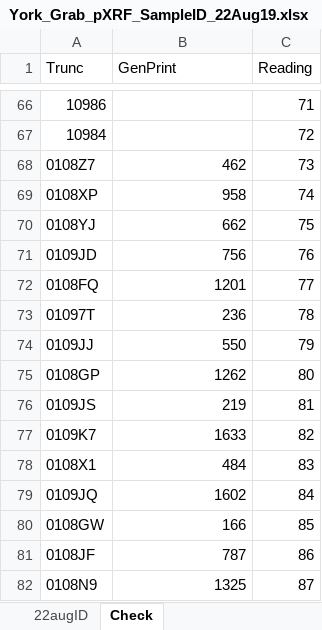
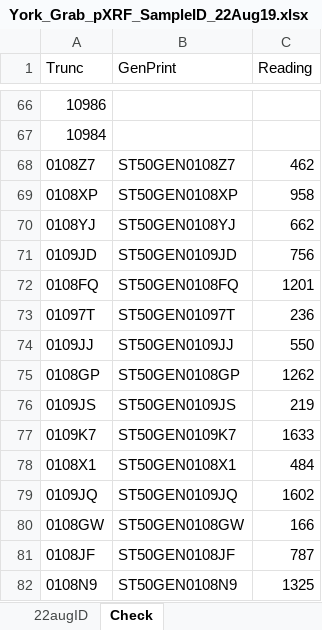
Before and after one commit to GilbertP68/xrf_R, an Excel workbook: data/York_Grab_pXRF_IDs/York_Grab_pXRF_SampleID_22Aug19.xlsx, sheet Check, drawn as a sheet; only a part is shown, gaps mark what is left out; values as stored, in another font and other column widths than the file's, no borders; table styles not drawn; the diff covers the shown part only; the diff names each change by its address in the sheet, - before the commit and + after, or states it on an @@ line.

Commit message:
SUBSAMPLE_ID AND STEM_ID were added in the data files. Then a new "all_id_select" was created.

```diff
--- a/data/York_Grab_pXRF_IDs/York_Grab_pXRF_SampleID_22Aug19.xlsx (sheet Check)
+++ b/data/York_Grab_pXRF_IDs/York_Grab_pXRF_SampleID_22Aug19.xlsx (sheet Check)
-C66 (Reading): 71
+C66 (Reading): (empty)
-C67 (Reading): 72
+C67 (Reading): (empty)
-B68 (GenPrint): 462
+B68 (GenPrint): ST50GEN0108Z7
-C68 (Reading): 73
+C68 (Reading): 462
-B69 (GenPrint): 958
+B69 (GenPrint): ST50GEN0108XP
-C69 (Reading): 74
+C69 (Reading): 958
-B70 (GenPrint): 662
+B70 (GenPrint): ST50GEN0108YJ
-C70 (Reading): 75
+C70 (Reading): 662
-B71 (GenPrint): 756
+B71 (GenPrint): ST50GEN0109JD
-C71 (Reading): 76
+C71 (Reading): 756
-B72 (GenPrint): 1201
+B72 (GenPrint): ST50GEN0108FQ
-C72 (Reading): 77
+C72 (Reading): 1201
-B73 (GenPrint): 236
+B73 (GenPrint): ST50GEN01097T
-C73 (Reading): 78
+C73 (Reading): 236
-B74 (GenPrint): 550
+B74 (GenPrint): ST50GEN0109JJ
-C74 (Reading): 79
+C74 (Reading): 550
-B75 (GenPrint): 1262
+B75 (GenPrint): ST50GEN0108GP
-C75 (Reading): 80
+C75 (Reading): 1262
-B76 (GenPrint): 219
+B76 (GenPrint): ST50GEN0109JS
-C76 (Reading): 81
+C76 (Reading): 219
-B77 (GenPrint): 1633
+B77 (GenPrint): ST50GEN0109K7
-C77 (Reading): 82
+C77 (Reading): 1633
-B78 (GenPrint): 484
+B78 (GenPrint): ST50GEN0108X1
-C78 (Reading): 83
+C78 (Reading): 484
-B79 (GenPrint): 1602
+B79 (GenPrint): ST50GEN0109JQ
-C79 (Reading): 84
+C79 (Reading): 1602
-B80 (GenPrint): 166
+B80 (GenPrint): ST50GEN0108GW
-C80 (Reading): 85
+C80 (Reading): 166
-B81 (GenPrint): 787
+B81 (GenPrint): ST50GEN0108JF
-C81 (Reading): 86
+C81 (Reading): 787
-B82 (GenPrint): 1325
+B82 (GenPrint): ST50GEN0108N9
-C82 (Reading): 87
+C82 (Reading): 1325
```
Also changed, not shown: 177 edited cells elsewhere in this sheet, sheet 22augID, formulas that keep their value, data/York_Grab_pXRF_IDs/York_Grab_pXRF_SampleID_23Aug19.xlsx, data/York_Grab_pXRF_IDs/York_Grab_pXRF_SampleID_26Aug19.xlsx, 22 other files.
